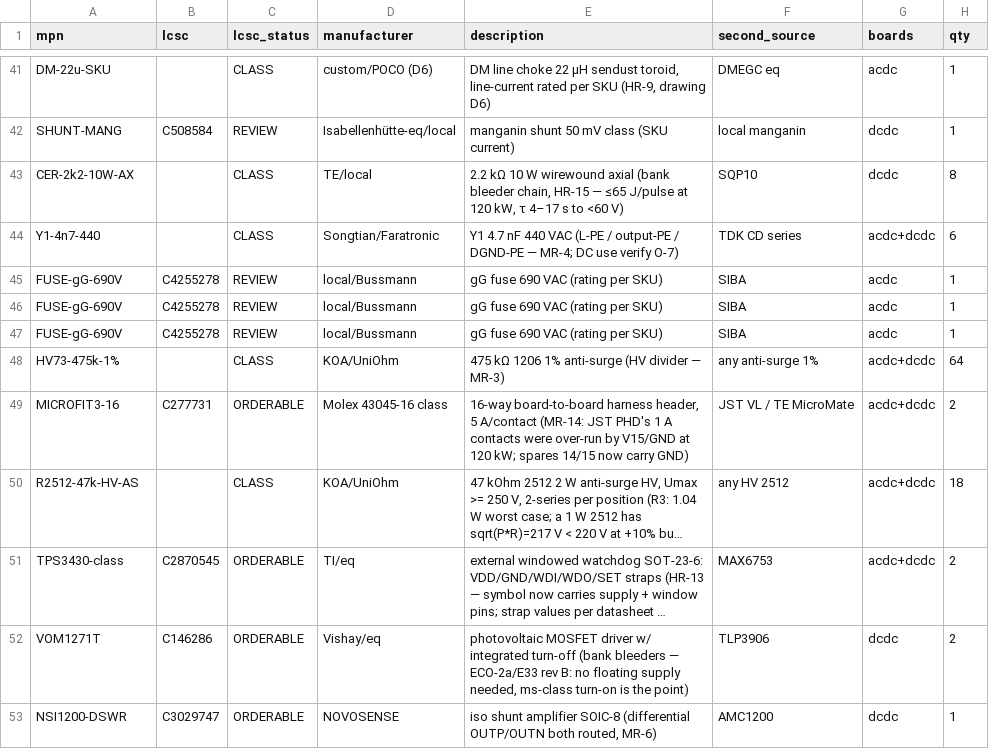
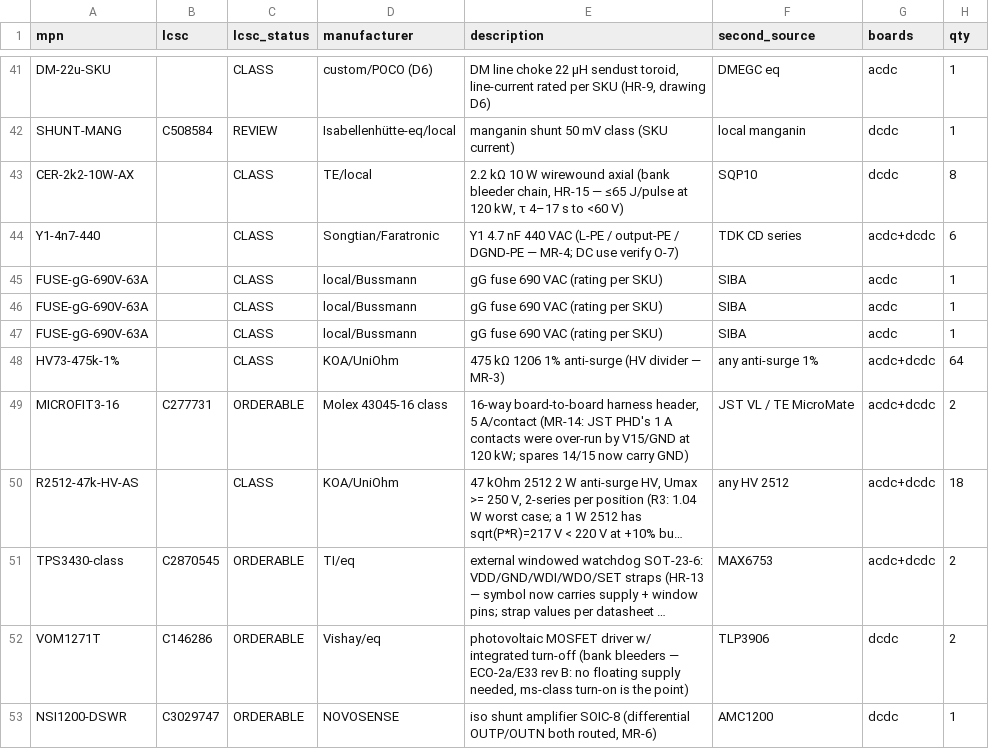
Before and after one commit to vectivolt/DC-Modules, a CSV file: calculations/out/bom-30kw.csv, drawn as a sheet; only a part is shown, gaps mark what is left out; long unchanged cells end in …; the diff names each change by its address in the sheet, - before the commit and + after, or states it on an @@ line.

```diff
--- a/calculations/out/bom-30kw.csv
+++ b/calculations/out/bom-30kw.csv
-A45:A47 (mpn): FUSE-gG-690V
+A45:A47 (mpn): FUSE-gG-690V-63A
-B45:B47 (lcsc): C4255278
+B45:B47 (lcsc): (empty)
-C45:C47 (lcsc_status): REVIEW
+C45:C47 (lcsc_status): CLASS
```
Also changed, not shown: calculations/out/bom-120kw.csv, calculations/out/bom-60kw.csv, 8 other files.
